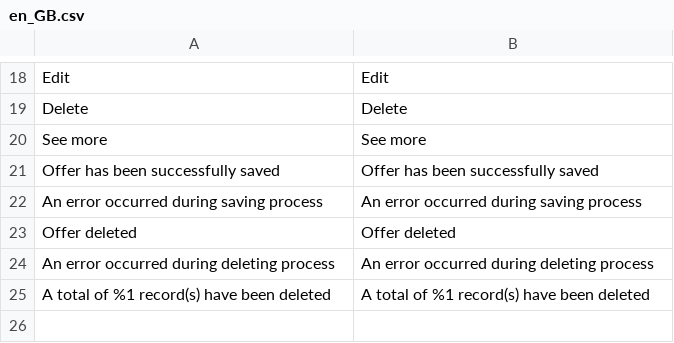
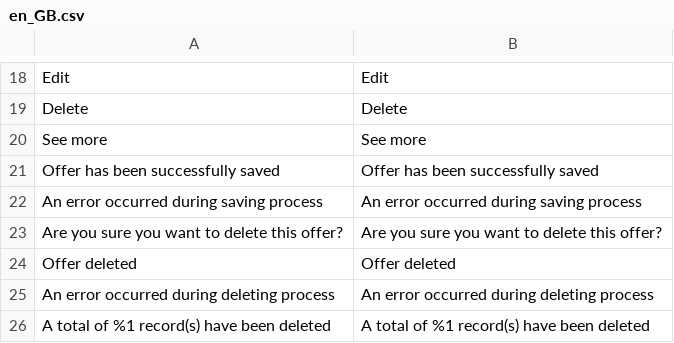
Before and after one commit to benleneve/Offer, a CSV file: i18n/en_GB.csv, drawn as a sheet; only a part is shown, gaps mark what is left out; the diff names each change by its address in the sheet, - before the commit and + after, or states it on an @@ line.

```diff
--- a/i18n/en_GB.csv
+++ b/i18n/en_GB.csv
+row 23: Are you sure you want to delete this offer? | Are you sure you want to delete this offer?
```
Also changed, not shown: i18n/fr_FR.csv, 3 other files.
